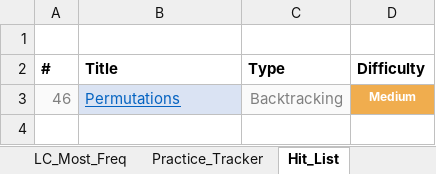
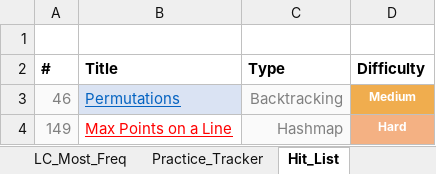
Before and after one commit to kaushikbhimraj/Algorithms, an Excel workbook: 01_LeetCode/04_LeetCode_Most_Freq/LC_Questions.xlsx, sheet Hit_List, drawn as a sheet; values as stored, in another font and other column widths than the file's, no borders; conditional formats not drawn; the diff names each change by its address in the sheet, - before the commit and + after, or states it on an @@ line.

```diff
--- a/01_LeetCode/04_LeetCode_Most_Freq/LC_Questions.xlsx (sheet Hit_List)
+++ b/01_LeetCode/04_LeetCode_Most_Freq/LC_Questions.xlsx (sheet Hit_List)
+row 4: 149 | Max Points on a Line | Hashmap | Hard
```
Also changed, not shown: sheet Practice_Tracker, sheet LC_Most_Freq, 1 other file.
